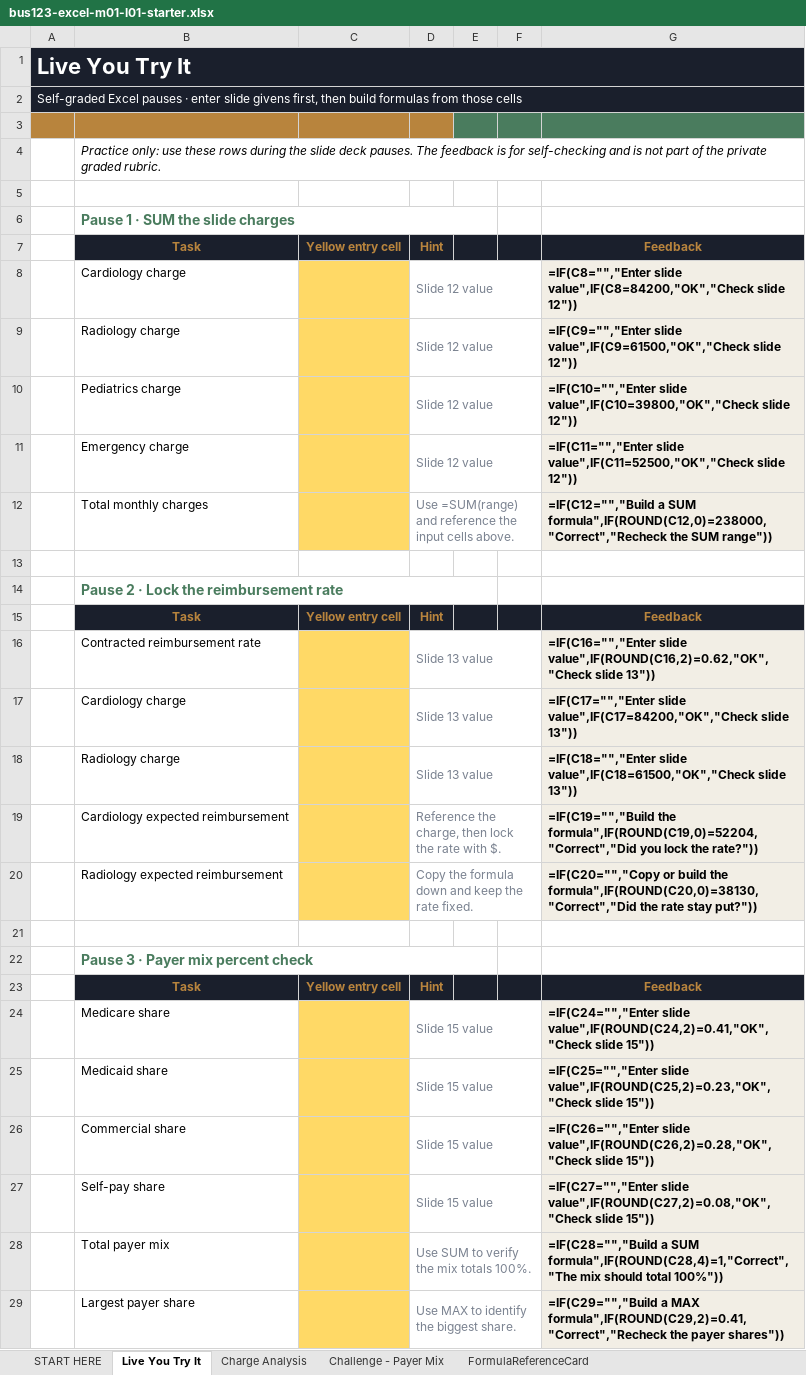
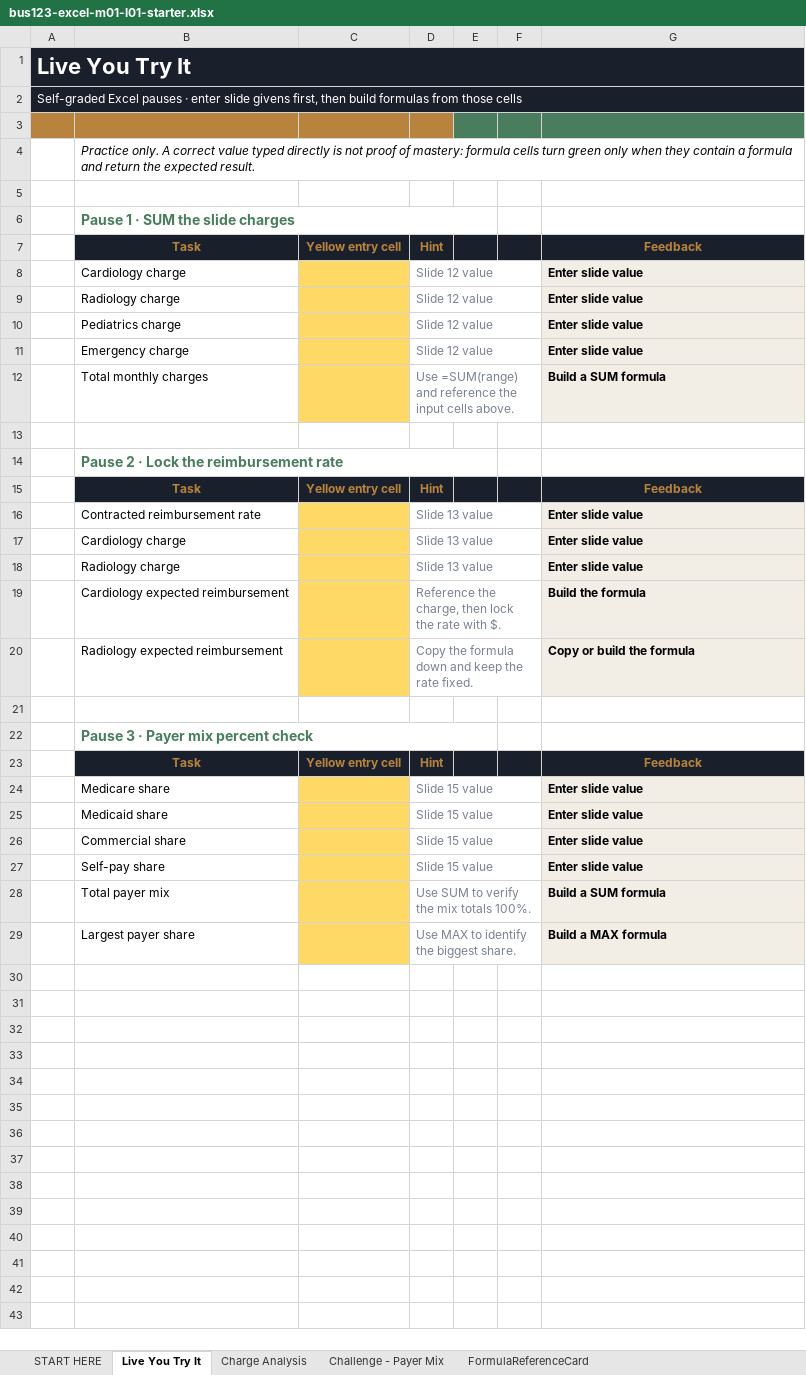
Before and after one commit to bevitts-design/BUS123-Solving-Business-Problems-with-Technology, an Excel workbook: EXCEL/M01/bus123-excel-m01-l01-starter.xlsx, sheet Live You Try It, drawn as a sheet; values as stored, in another font and other column widths than the file's, no borders; formulas without a stored value are shown as written; conditional formats not drawn; the diff names each change by its address in the sheet, - before the commit and + after, or states it on an @@ line.

```diff
--- a/EXCEL/M01/bus123-excel-m01-l01-starter.xlsx (sheet Live You Try It)
+++ b/EXCEL/M01/bus123-excel-m01-l01-starter.xlsx (sheet Live You Try It)
-B4: Practice only: use these rows during the slide deck pauses. The feedback is for self-checking and is not part of the private graded rubric.
+B4: Practice only. A correct value typed directly is not proof of mastery: formula cells turn green only when they contain a formula and return the expected result.
-G8: =IF(C8="","Enter slide value",IF(C8=84200,"OK","Check slide 12"))
+G8: Enter slide value
-G9: =IF(C9="","Enter slide value",IF(C9=61500,"OK","Check slide 12"))
+G9: Enter slide value
-G10: =IF(C10="","Enter slide value",IF(C10=39800,"OK","Check slide 12"))
+G10: Enter slide value
-G11: =IF(C11="","Enter slide value",IF(C11=52500,"OK","Check slide 12"))
+G11: Enter slide value
-G12: =IF(C12="","Build a SUM formula",IF(ROUND(C12,0)=238000,"Correct","Recheck the SUM range"))
+G12: Build a SUM formula
-G16: =IF(C16="","Enter slide value",IF(ROUND(C16,2)=0.62,"OK","Check slide 13"))
+G16: Enter slide value
-G17: =IF(C17="","Enter slide value",IF(C17=84200,"OK","Check slide 13"))
+G17: Enter slide value
-G18: =IF(C18="","Enter slide value",IF(C18=61500,"OK","Check slide 13"))
+G18: Enter slide value
-G19: =IF(C19="","Build the formula",IF(ROUND(C19,0)=52204,"Correct","Did you lock the rate?"))
+G19: Build the formula
-G20: =IF(C20="","Copy or build the formula",IF(ROUND(C20,0)=38130,"Correct","Did the rate stay put?"))
+G20: Copy or build the formula
-G24: =IF(C24="","Enter slide value",IF(ROUND(C24,2)=0.41,"OK","Check slide 15"))
+G24: Enter slide value
-G25: =IF(C25="","Enter slide value",IF(ROUND(C25,2)=0.23,"OK","Check slide 15"))
+G25: Enter slide value
-G26: =IF(C26="","Enter slide value",IF(ROUND(C26,2)=0.28,"OK","Check slide 15"))
+G26: Enter slide value
-G27: =IF(C27="","Enter slide value",IF(ROUND(C27,2)=0.08,"OK","Check slide 15"))
+G27: Enter slide value
-G28: =IF(C28="","Build a SUM formula",IF(ROUND(C28,4)=1,"Correct","The mix should total 100%"))
+G28: Build a SUM formula
-G29: =IF(C29="","Build a MAX formula",IF(ROUND(C29,2)=0.41,"Correct","Recheck the payer shares"))
+G29: Build a MAX formula
```
Also changed, not shown: sheet Charge Analysis, sheet Challenge - Payer Mix, sheet START HERE, sheet FormulaReferenceCard, MATH/M08/bus123-math-m08-l01-starter.xlsx, 11 other files.
